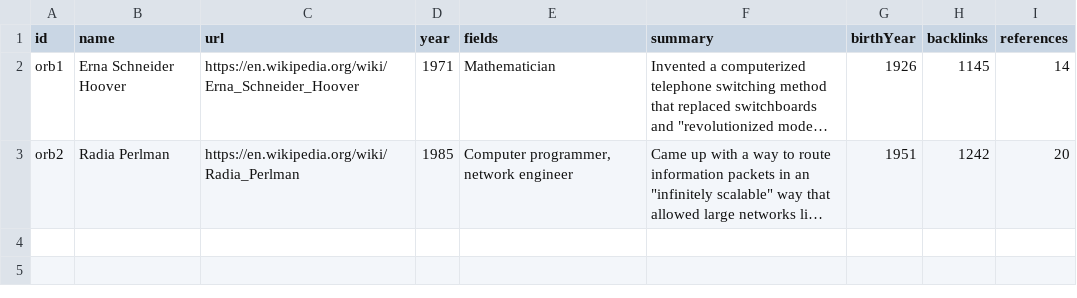
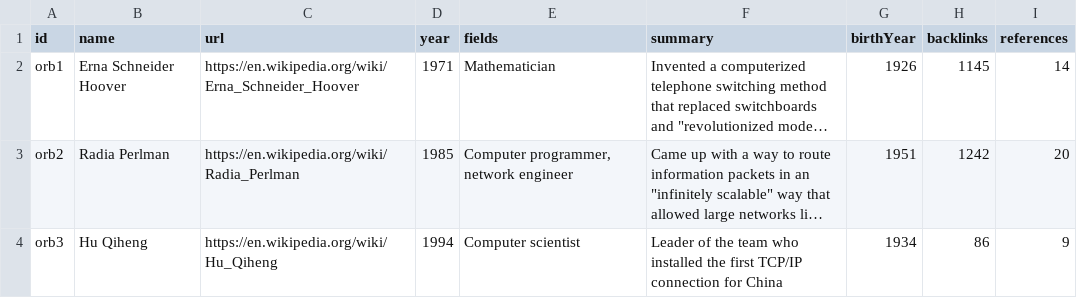
Before and after one commit to sxywu/itp-connected-devices, a CSV file: project1/data.csv, drawn as a sheet; long unchanged cells end in …; the diff names each change by its address in the sheet, - before the commit and + after, or states it on an @@ line.

Commit message:
project1 data

```diff
--- a/project1/data.csv
+++ b/project1/data.csv
+row 4: orb3 | Hu Qiheng | https://en.wikipedia.org/wiki/Hu_Qiheng | 1994 | Computer scientist | Leader of the team who installed the first TCP/IP connection for China | 1934 | 86 | 9
```
